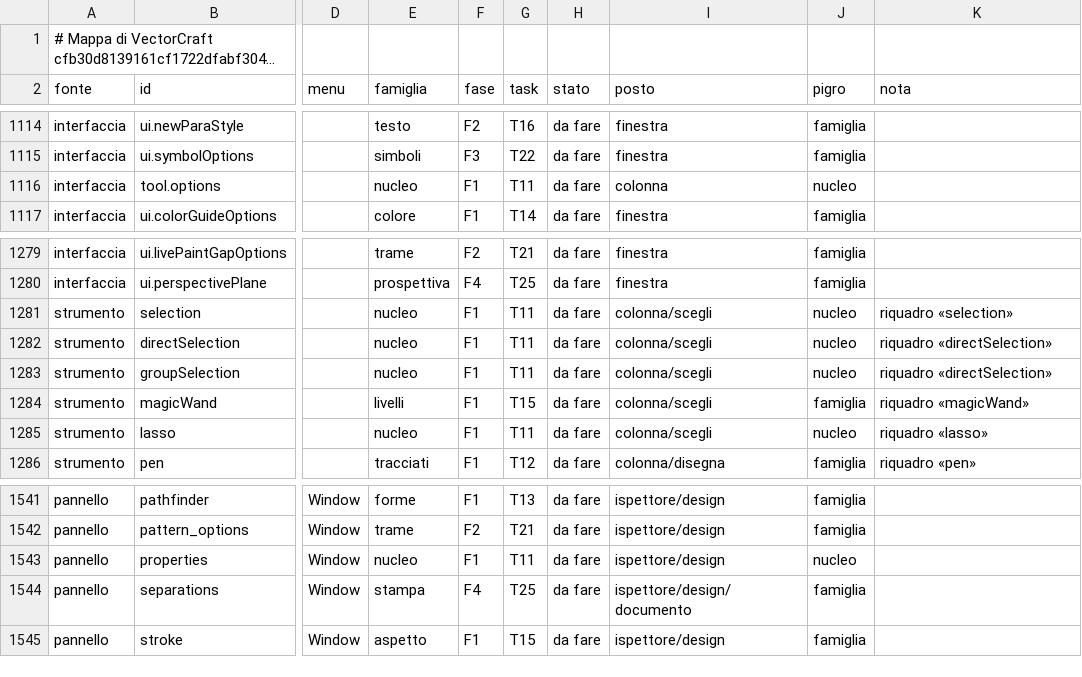
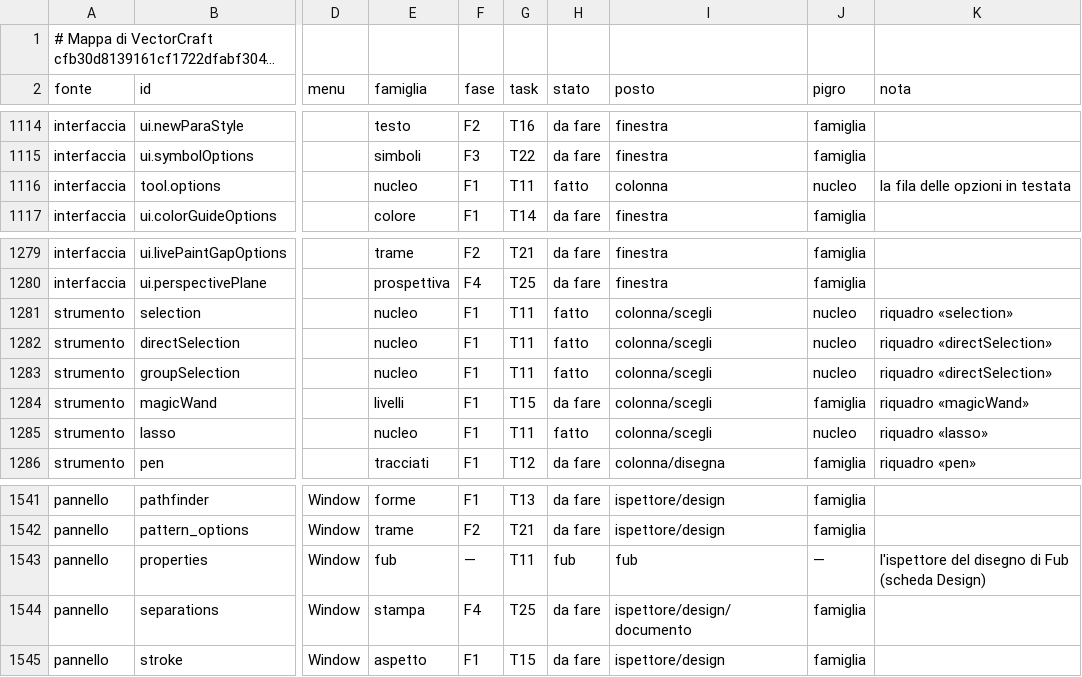
Before and after one commit to Fubeo/Fub, a TSV file: crates/fub-disegno/mappa.tsv, drawn as a sheet; only a part is shown, gaps mark what is left out; long unchanged cells end in …; the diff covers the shown part only; the diff names each change by its address in the sheet, - before the commit and + after, or states it on an @@ line.

Commit message:
feat(disegno): i comandi di selezione e d'ordine del nucleo sono fatti, coi loro casi

```diff
--- a/crates/fub-disegno/mappa.tsv
+++ b/crates/fub-disegno/mappa.tsv
-H1116 (stato): da fare
+H1116 (stato): fatto
-K1116 (nota): (empty)
+K1116 (nota): la fila delle opzioni in testata
-H1281:H1283 (stato): da fare
+H1281:H1283 (stato): fatto
-H1285 (stato): da fare
+H1285 (stato): fatto
-E1543 (famiglia): nucleo
+E1543 (famiglia): fub
-F1543 (fase): F1
+F1543 (fase): —
-H1543 (stato): da fare
+H1543 (stato): fub
-I1543 (posto): ispettore/design
+I1543 (posto): fub
-J1543 (pigro): nucleo
+J1543 (pigro): —
-K1543 (nota): (empty)
+K1543 (nota): l'ispettore del disegno di Fub (scheda Design)
```
Also changed, not shown: 73 edited cells elsewhere in this file, 24 other files.
